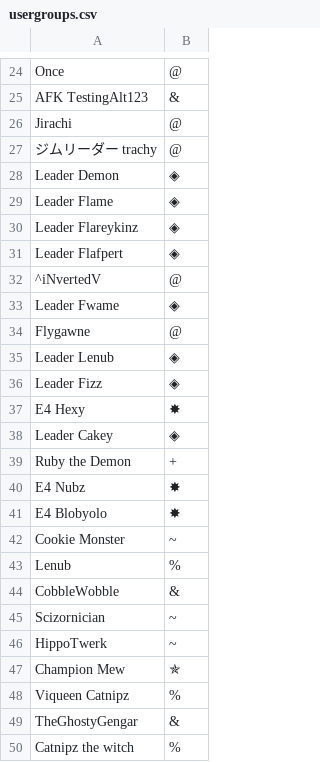
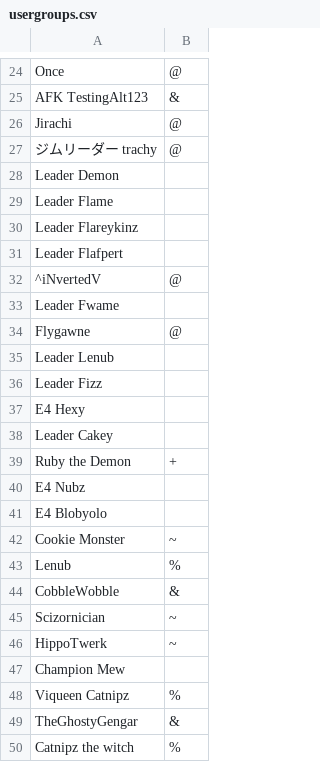
Before and after one commit to NinjaStarz7/Pokemon-Showdown, a CSV file: config/usergroups.csv, drawn as a sheet; only a part is shown, gaps mark what is left out.

Commit message:
Removed leaders

```diff
--- a/config/usergroups.csv
+++ b/config/usergroups.csv
@@ -27,16 +27,16 @@ Jirаchi,@
 ジムリーダー trachу,@
-Leader Demon,◈
-Leader Flame,◈
-Leader Flareykinz,◈
-Leader Flafpert,◈
+Leader Demon,
+Leader Flame,
+Leader Flareykinz,
+Leader Flafpert,
 ^iNvertedV,@
-Leader Fwame,◈
+Leader Fwame,
 Flygаwne,@
-Leader Lenub,◈
-Leader Fizz,◈
-E4 Hexy,✸
-Leadеr Cakey,◈
+Leader Lenub,
+Leader Fizz,
+E4 Hexy,
+Leadеr Cakey,
 Ruby the Demon,+
-E4 Nubz,✸
-E4 Blobyolo,✸
+E4 Nubz,
+E4 Blobyolo,
 Cооkiе Μonster,~
@@ -46,3 +46,3 @@ CobbleWobble,&
 HippoTwerk,~
-Champion Mew,✯
+Champion Mew,
 Viqueen Catnipz,%
```
